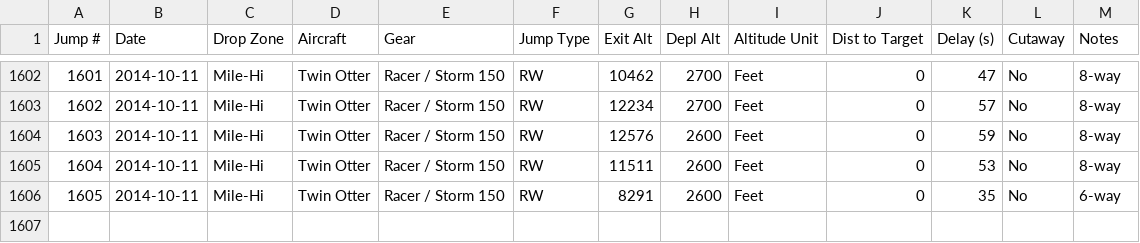
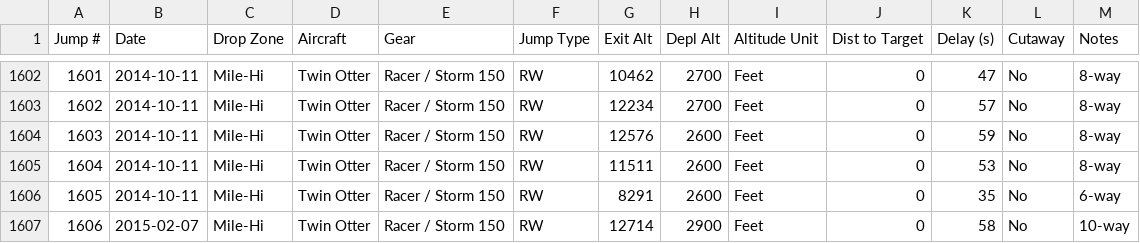
Before and after one commit to wildlava/skydive-logbook, a CSV file: skydiving_logbook.csv, drawn as a sheet; only a part is shown, gaps mark what is left out.

Commit message:
Add jumps

```diff
--- a/skydiving_logbook.csv
+++ b/skydiving_logbook.csv
@@ -1606 +1606,2 @@ Jump #,Date,Drop Zone,Aircraft,Gear,Jump Type,Exit Alt,Depl Alt,Altitude Unit,Di
 1605,2014-10-11,Mile-Hi,Twin Otter,Racer / Storm 150,RW,8291,2600,Feet,0,35,No,6-way
+1606,2015-02-07,Mile-Hi,Twin Otter,Racer / Storm 150,RW,12714,2900,Feet,0,58,No,10-way
```
